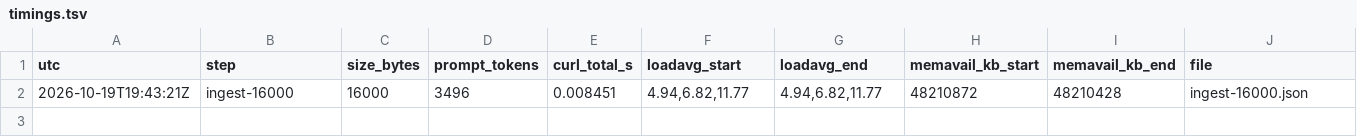
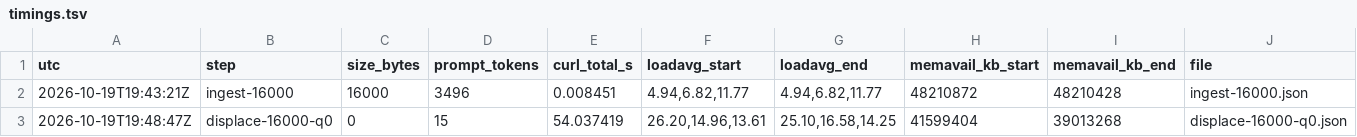
Before and after one commit to aien-dev/aien-sovereign-core-mv, a TSV file: evidence/qwen38-docmem-20261019/chip-1/timings.tsv, drawn as a sheet; the diff names each change by its address in the sheet, - before the commit and + after, or states it on an @@ line.

```diff
--- a/evidence/qwen38-docmem-20261019/chip-1/timings.tsv
+++ b/evidence/qwen38-docmem-20261019/chip-1/timings.tsv
+row 3: 2026-10-19T19:48:47Z | displace-16000-q0 | 0 | 15 | 54.037419 | 26.20,14.96,13.61 | 25.10,16.58,14.25 | 41599404 | 39013268 | displace-16000-q0.json
```
Also changed, not shown: 3 other files.
